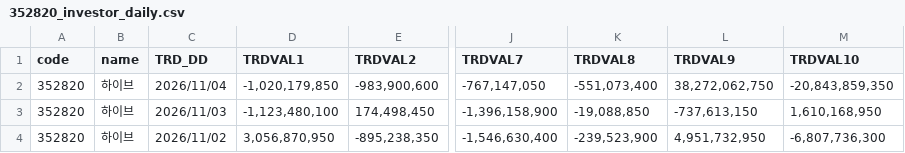
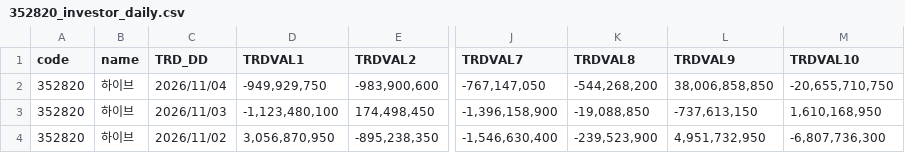
Before and after one commit to pures-lab/kal-flows, a CSV file: data/krx/352820_investor_daily.csv, drawn as a sheet; only a part is shown, gaps mark what is left out; the diff names each change by its address in the sheet, - before the commit and + after, or states it on an @@ line.

```diff
--- a/data/krx/352820_investor_daily.csv
+++ b/data/krx/352820_investor_daily.csv
-D2 (TRDVAL1): -1,020,179,850
+D2 (TRDVAL1): -949,929,750
-K2 (TRDVAL8): -551,073,400
+K2 (TRDVAL8): -544,268,200
-L2 (TRDVAL9): 38,272,062,750
+L2 (TRDVAL9): 38,006,858,850
-M2 (TRDVAL10): -20,843,859,350
+M2 (TRDVAL10): -20,655,710,750
```
Also changed, not shown: data/krx/361610_investor_daily.csv, data/krx/rank_KSQ_foreign.csv, 23 other files.
